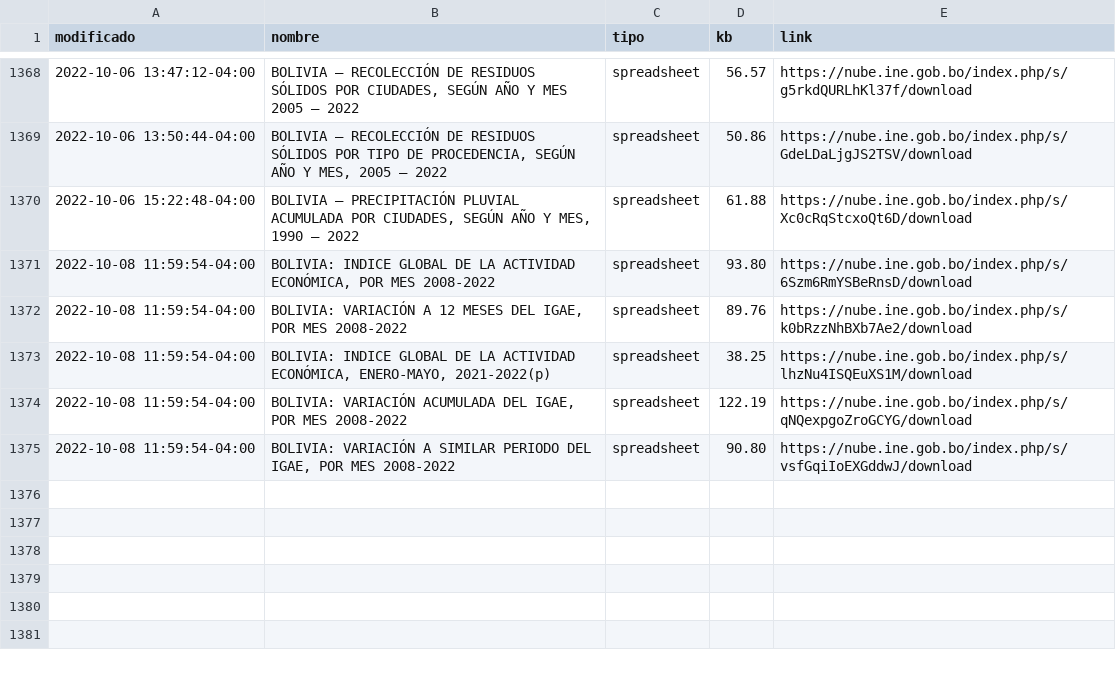
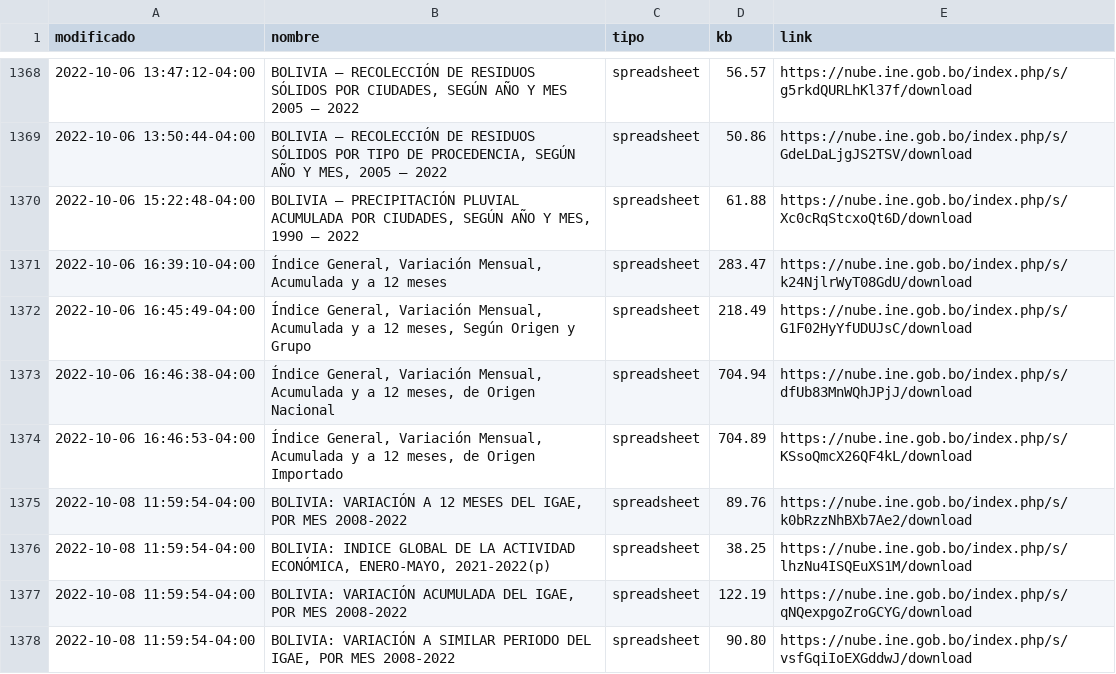
Before and after one commit to mauforonda/catalogo-ine, a CSV file: catalogo_ine_historial.csv, drawn as a sheet; only a part is shown, gaps mark what is left out; the diff covers the shown part only.

```diff
--- a/catalogo_ine_historial.csv
+++ b/catalogo_ine_historial.csv
@@ -1372,3 +1372,6 @@ modificado,nombre,tipo,kb,link
 2022-10-06 15:22:48-04:00,"BOLIVIA – PRECIPITACIÓN PLUVIAL ACUMULADA POR CIUDADES, SEGÚN AÑO Y MES, 1990 – 2022",spreadsheet,61.88,https://nube.ine.gob.bo/index.php/s/Xc0cRqStcxoQt6D/download
-2022-10-08 11:59:54-04:00,"BOLIVIA: INDICE GLOBAL DE LA ACTIVIDAD ECONÓMICA, POR MES 2008-2022",spreadsheet,93.80,https://nube.ine.gob.bo/index.php/s/6Szm6RmYSBeRnsD/download
+2022-10-06 16:39:10-04:00,"Índice General, Variación Mensual, Acumulada y a 12 meses",spreadsheet,283.47,https://nube.ine.gob.bo/index.php/s/k24NjlrWyT08GdU/download
+2022-10-06 16:45:49-04:00,"Índice General, Variación Mensual, Acumulada y a 12 meses, Según Origen y Grupo",spreadsheet,218.49,https://nube.ine.gob.bo/index.php/s/G1F02HyYfUDUJsC/download
+2022-10-06 16:46:38-04:00,"Índice General, Variación Mensual, Acumulada y a 12 meses, de Origen Nacional",spreadsheet,704.94,https://nube.ine.gob.bo/index.php/s/dfUb83MnWQhJPjJ/download
+2022-10-06 16:46:53-04:00,"Índice General, Variación Mensual, Acumulada y a 12 meses, de Origen Importado",spreadsheet,704.89,https://nube.ine.gob.bo/index.php/s/KSsoQmcX26QF4kL/download
 2022-10-08 11:59:54-04:00,"BOLIVIA: VARIACIÓN A 12 MESES DEL IGAE, POR MES 2008-2022",spreadsheet,89.76,https://nube.ine.gob.bo/index.php/s/k0bRzzNhBXb7Ae2/download
```
Also changed, not shown: 3 added rows and 55 moved rows elsewhere in this file, catalogo_ine.csv.
